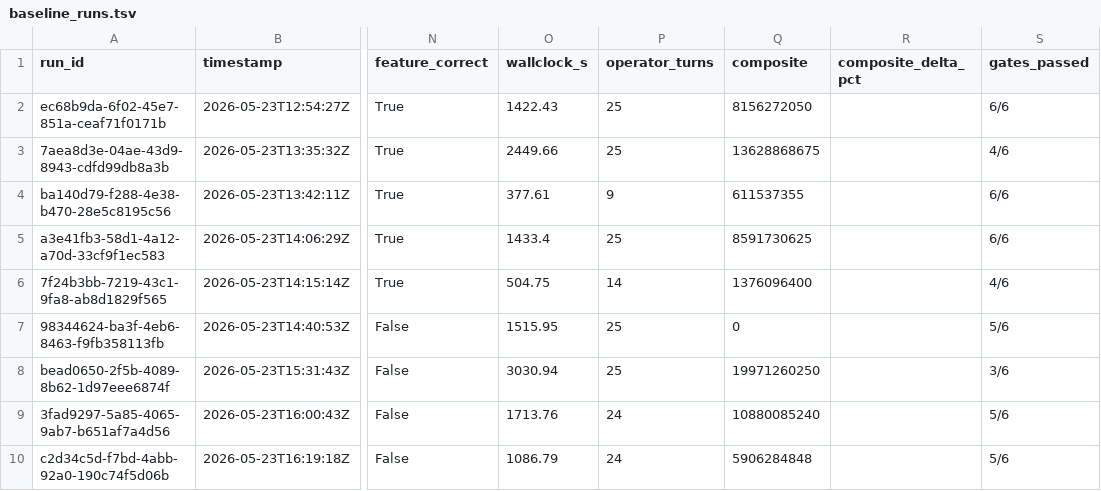
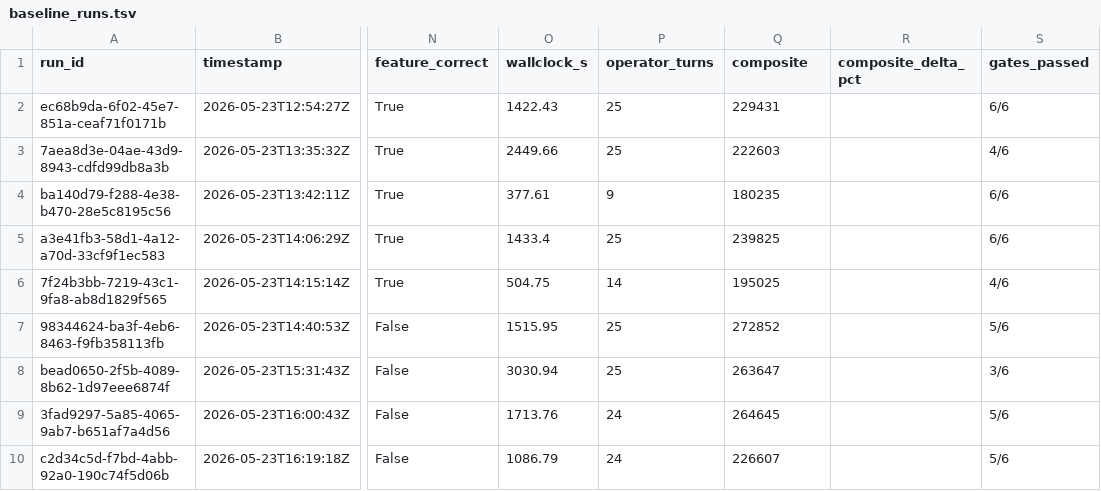
Before and after one commit to gurusharan3107/autonomous-agent-builder, a TSV file: docs/autoresearch/baseline_runs.tsv, drawn as a sheet; only a part is shown, gaps mark what is left out; the diff names each change by its address in the sheet, - before the commit and + after, or states it on an @@ line.

```diff
--- a/docs/autoresearch/baseline_runs.tsv
+++ b/docs/autoresearch/baseline_runs.tsv
-Q2 (composite): 8156272050
+Q2 (composite): 229431
-Q3 (composite): 13628868675
+Q3 (composite): 222603
-Q4 (composite): 611537355
+Q4 (composite): 180235
-Q5 (composite): 8591730625
+Q5 (composite): 239825
-Q6 (composite): 1376096400
+Q6 (composite): 195025
-Q7 (composite): 0
+Q7 (composite): 272852
-Q8 (composite): 19971260250
+Q8 (composite): 263647
-Q9 (composite): 10880085240
+Q9 (composite): 264645
-Q10 (composite): 5906284848
+Q10 (composite): 226607
```
Also changed, not shown: 12 other files.
